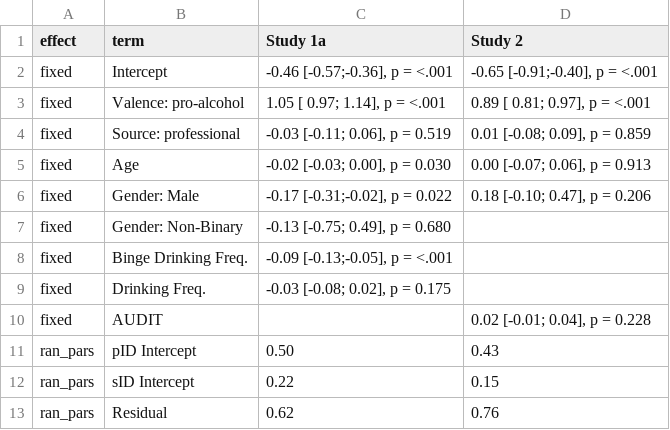
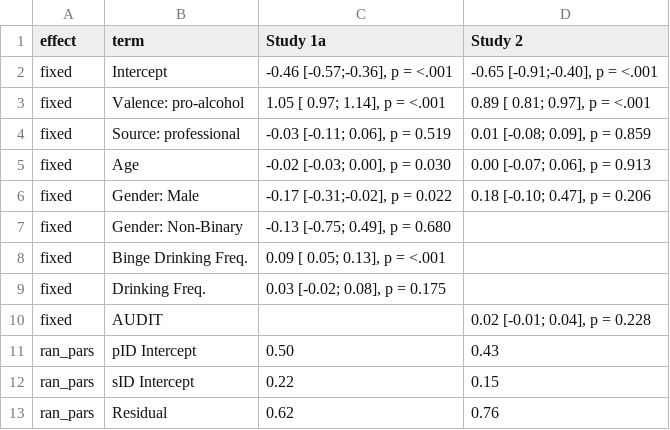
Before and after one commit to csch0lz/SocialLife, a CSV file: Tables/cravingTableMain.csv, drawn as a sheet.

```diff
--- a/Tables/cravingTableMain.csv
+++ b/Tables/cravingTableMain.csv
@@ -7,4 +7,4 @@ fixed,Gender: Male,"-0.17 [-0.31;-0.02], p = 0.022"," 0.18 [-0.10; 0.47], p = 0.
 fixed,Gender: Non-Binary,"-0.13 [-0.75; 0.49], p = 0.680",
-fixed,Binge Drinking Freq.,"-0.09 [-0.13;-0.05], p = <.001",
-fixed,Drinking Freq.,"-0.03 [-0.08; 0.02], p = 0.175",
+fixed,Binge Drinking Freq.," 0.09 [ 0.05; 0.13], p = <.001",
+fixed,Drinking Freq.," 0.03 [-0.02; 0.08], p = 0.175",
 fixed,AUDIT,    ," 0.02 [-0.01; 0.04], p = 0.228"
```
Also changed, not shown: Tables/cravingTableInter.csv, 8 other files.
